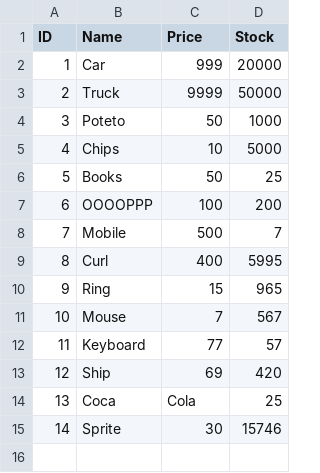
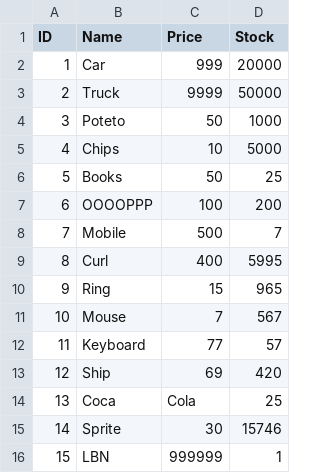
Before and after one commit to rifatNR/Bash-Zenity-Sales-Management, a CSV file: Raw Project/product02.csv, drawn as a sheet; the diff names each change by its address in the sheet, - before the commit and + after, or states it on an @@ line.

```diff
--- a/Raw Project/product02.csv
+++ b/Raw Project/product02.csv
+row 16: 15 | LBN | 999999 | 1
```
Also changed, not shown: 2 other files.
